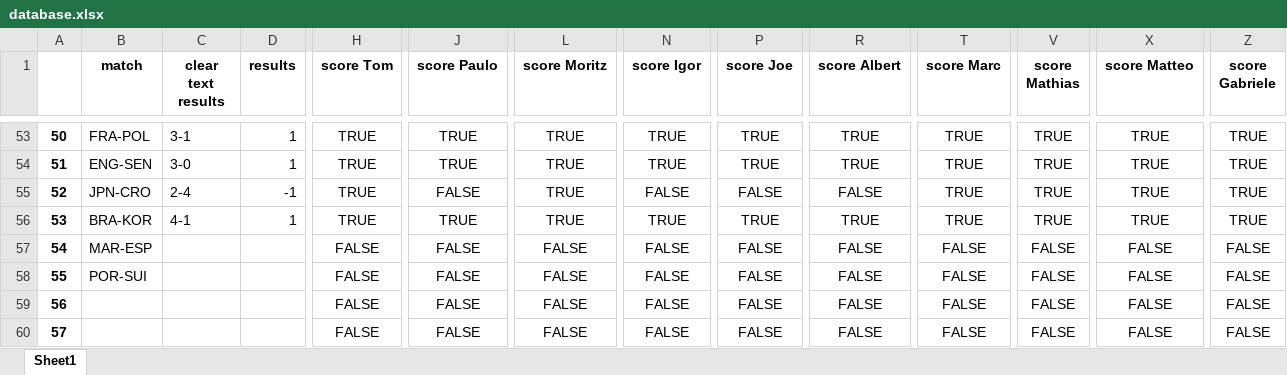
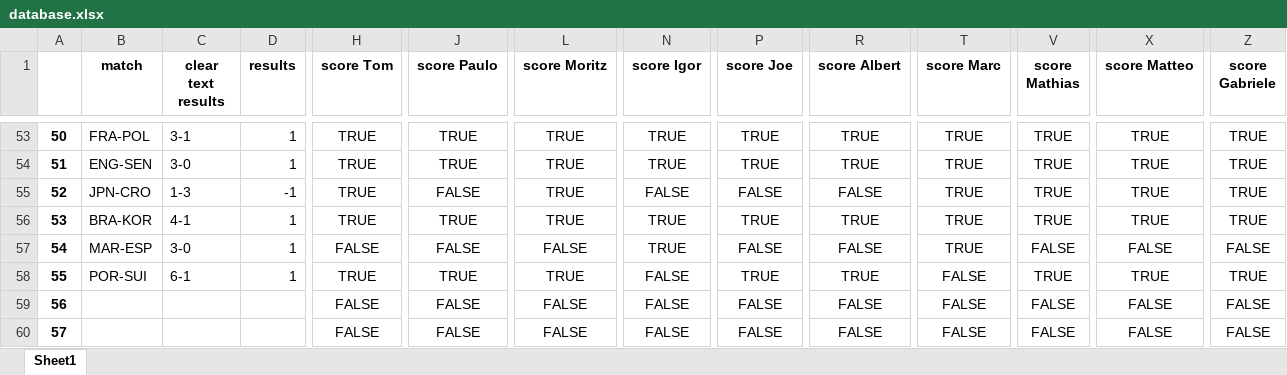
Before and after one commit to marcelcech/WorldCupBettings2022, an Excel workbook: backend/database.xlsx, sheet Sheet1, drawn as a sheet; only a part is shown, gaps mark what is left out; values as stored, in another font and other column widths than the file's, no borders; the diff covers the shown part only; the diff names each change by its address in the sheet, - before the commit and + after, or states it on an @@ line.

Commit message:
Update database.xlsx

```diff
--- a/backend/database.xlsx (sheet Sheet1)
+++ b/backend/database.xlsx (sheet Sheet1)
-C55 (clear text results): 2-4
+C55 (clear text results): 1-3
-C57 (clear text results): (empty)
+C57 (clear text results): 3-0
-D57:D58 (results): (empty)
+D57:D58 (results): 1
-N57 (score Igor): FALSE
+N57 (score Igor): TRUE
-T57 (score Marc): FALSE
+T57 (score Marc): TRUE
-C58 (clear text results): (empty)
+C58 (clear text results): 6-1
-H58 (score Tom): FALSE
+H58 (score Tom): TRUE
-J58 (score Paulo): FALSE
+J58 (score Paulo): TRUE
-L58 (score Moritz): FALSE
+L58 (score Moritz): TRUE
-P58 (score Joe): FALSE
+P58 (score Joe): TRUE
-R58 (score Albert): FALSE
+R58 (score Albert): TRUE
-V58 (score Mathias): FALSE
+V58 (score Mathias): TRUE
-X58 (score Matteo): FALSE
+X58 (score Matteo): TRUE
-Z58 (score Gabriele): FALSE
+Z58 (score Gabriele): TRUE
```
Also changed, not shown: 2 edited cells elsewhere in this sheet.
